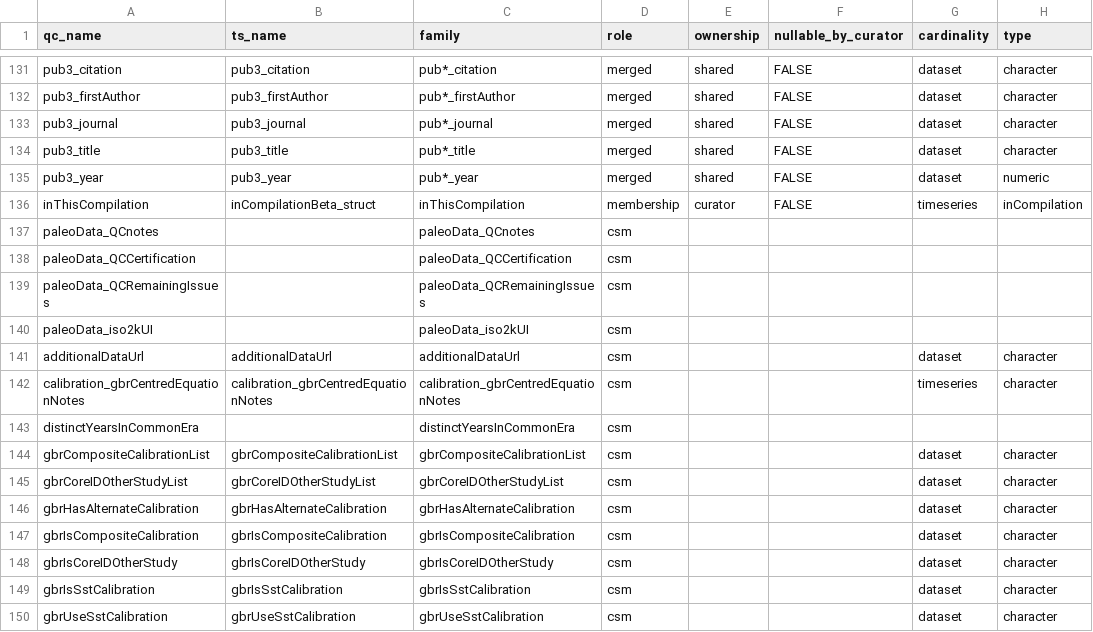
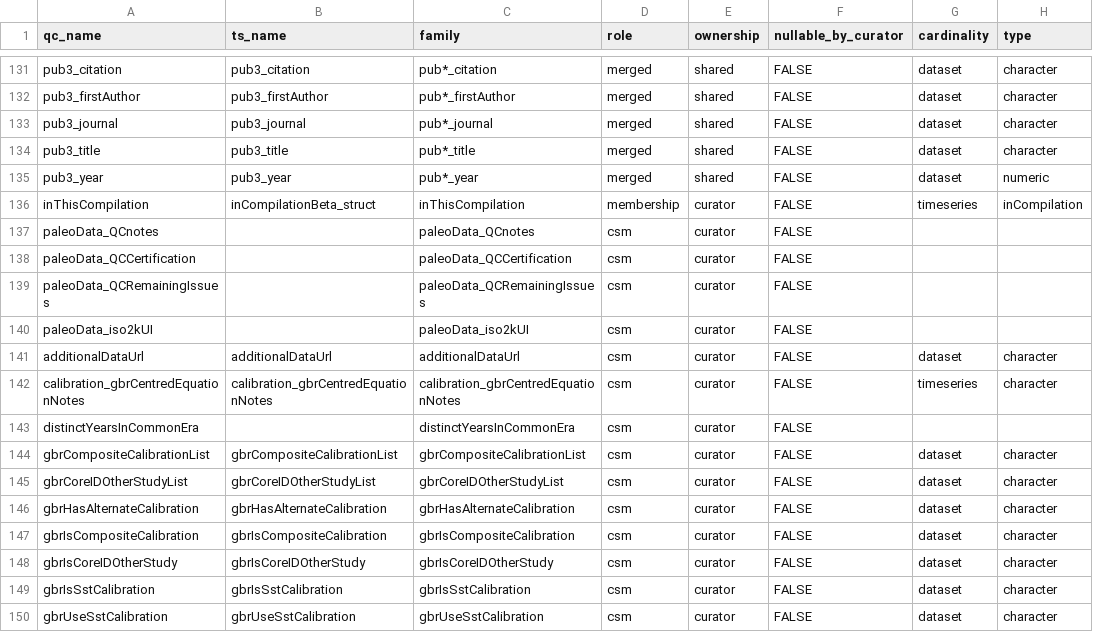
Before and after one commit to nickmckay/lipdverse-updater, a CSV file: inst/extdata/qc_fields.csv, drawn as a sheet; only a part is shown, gaps mark what is left out; the diff covers the shown part only; the diff names each change by its address in the sheet, - before the commit and + after, or states it on an @@ line.

```diff
--- a/inst/extdata/qc_fields.csv
+++ b/inst/extdata/qc_fields.csv
-E137:E150 (ownership): (empty)
+E137:E150 (ownership): curator
-F137:F150 (nullable_by_curator): (empty)
+F137:F150 (nullable_by_curator): FALSE
```
Also changed, not shown: 2 added rows, 4 removed rows, 1 moved row and 38 edited cells elsewhere in this file, 14 other files.
